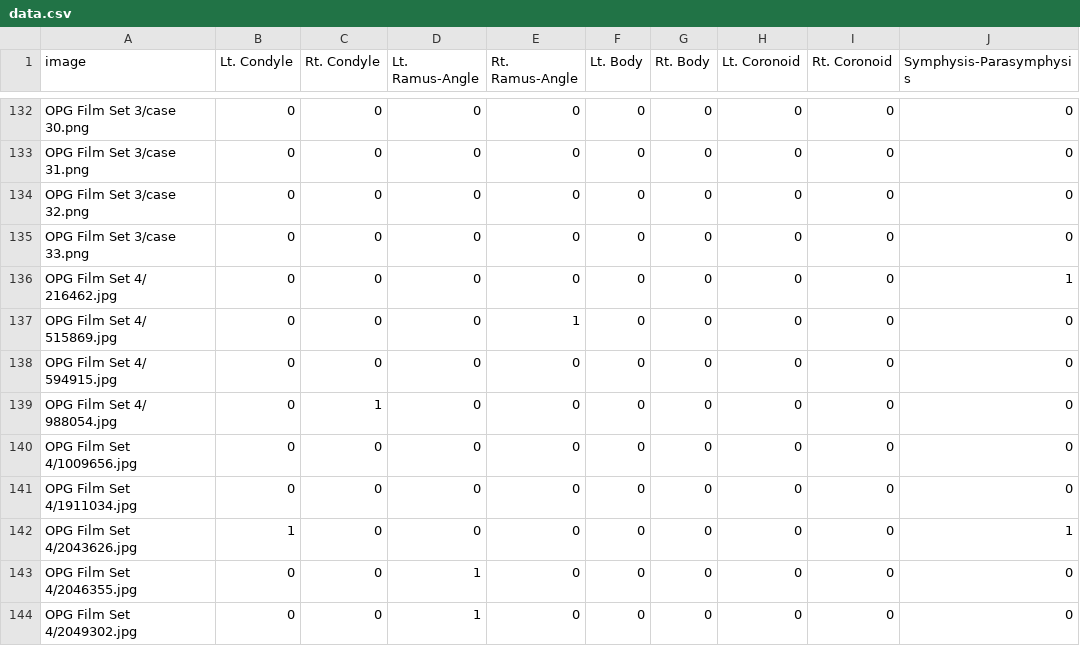
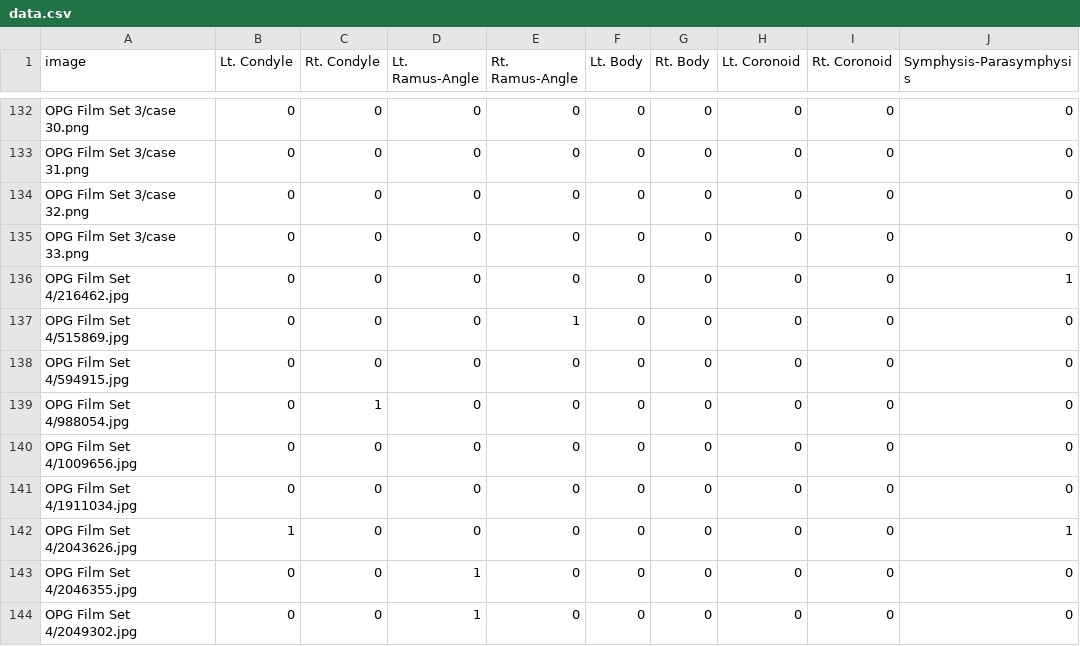
Before and after one commit to ICT-Mahidol/mandy-ml, a CSV file: dataset/data.csv, drawn as a sheet; only a part is shown, gaps mark what is left out.

Commit message:
feat: added notebook showing data generator usage

```diff
--- a/dataset/data.csv
+++ b/dataset/data.csv
@@ -135,6 +135,6 @@ OPG Film Set 3/case 32.png,0,0,0,0,0,0,0,0,0
 OPG Film Set 3/case 33.png,0,0,0,0,0,0,0,0,0
-OPG Film Set 4/ 216462.jpg,0,0,0,0,0,0,0,0,1
-OPG Film Set 4/ 515869.jpg,0,0,0,1,0,0,0,0,0
-OPG Film Set 4/ 594915.jpg,0,0,0,0,0,0,0,0,0
-OPG Film Set 4/ 988054.jpg,0,1,0,0,0,0,0,0,0
+OPG Film Set 4/216462.jpg,0,0,0,0,0,0,0,0,1
+OPG Film Set 4/515869.jpg,0,0,0,1,0,0,0,0,0
+OPG Film Set 4/594915.jpg,0,0,0,0,0,0,0,0,0
+OPG Film Set 4/988054.jpg,0,1,0,0,0,0,0,0,0
 OPG Film Set 4/1009656.jpg,0,0,0,0,0,0,0,0,0
```
Also changed, not shown: 2 other files.
